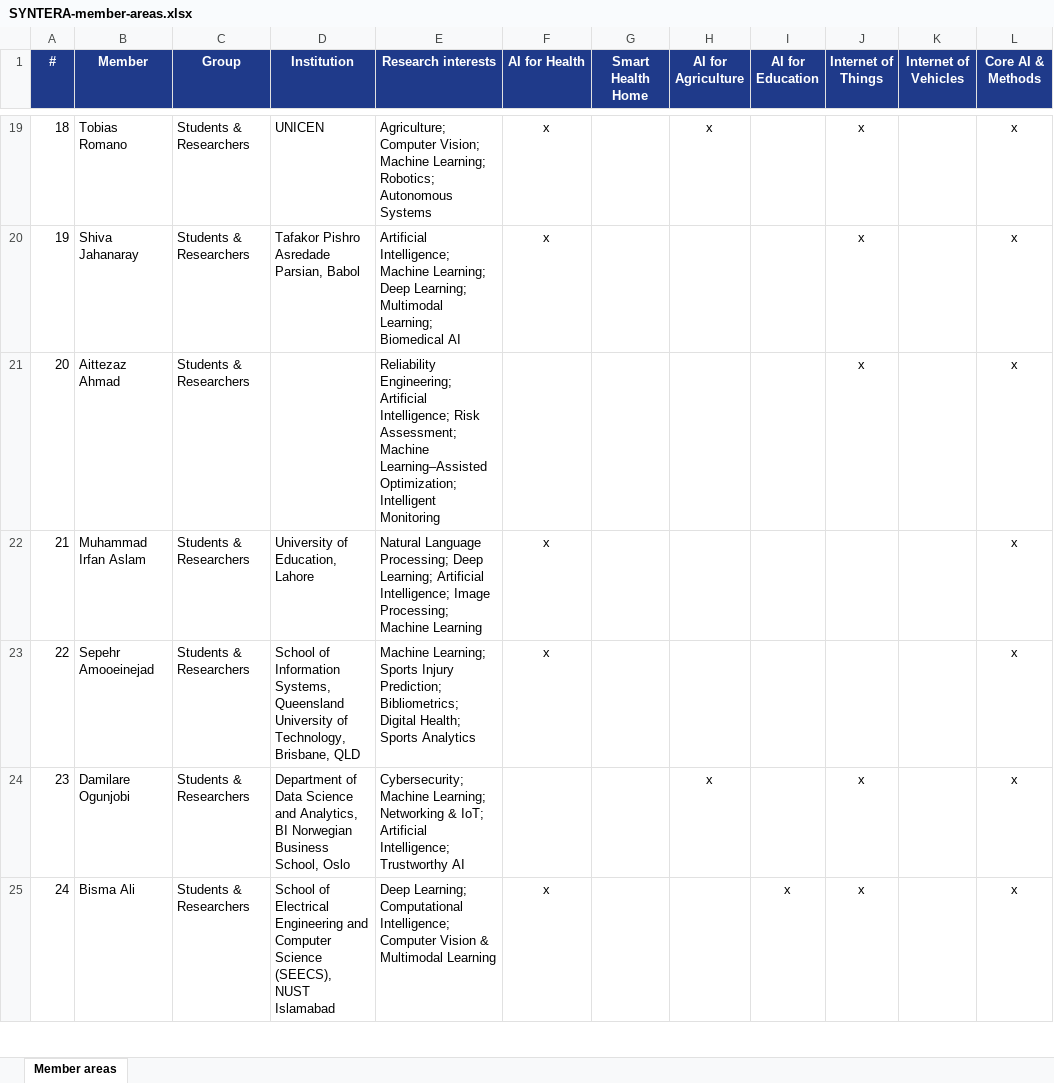
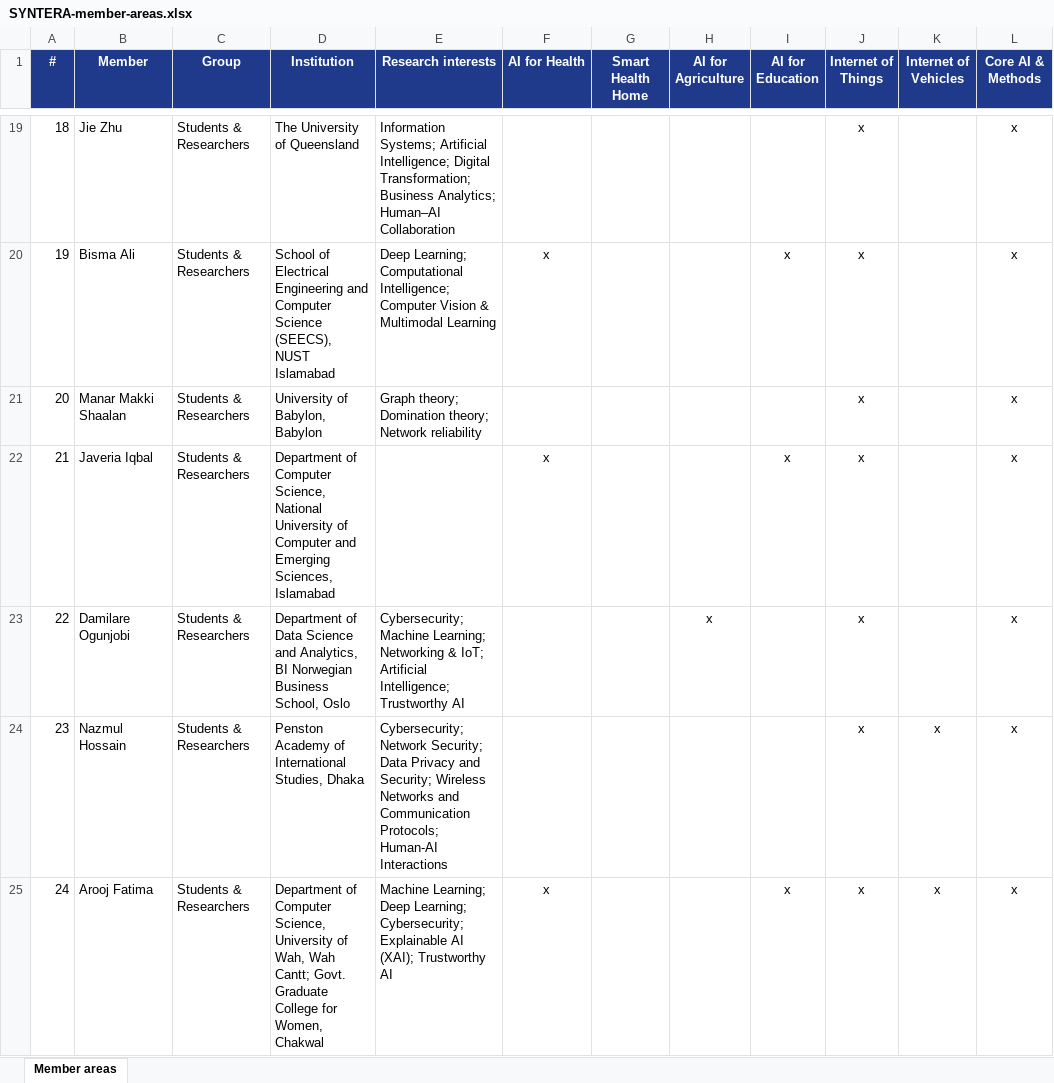
Before and after one commit to Hassanahmed1166/syntera-lab, an Excel workbook: SYNTERA-member-areas.xlsx, sheet Member areas, drawn as a sheet; only a part is shown, gaps mark what is left out; values as stored, in another font and other column widths than the file's, no borders; the diff covers the shown part only; the diff names each change by its address in the sheet, - before the commit and + after, or states it on an @@ line.

```diff
--- a/SYNTERA-member-areas.xlsx (sheet Member areas)
+++ b/SYNTERA-member-areas.xlsx (sheet Member areas)
-B19 (Member): Tobias Romano
+B19 (Member): Jie Zhu
-D19 (Institution): UNICEN
+D19 (Institution): The University of Queensland
-E19 (Research interests): Agriculture; Computer Vision; Machine Learning; Robotics; Autonomous Systems
+E19 (Research interests): Information Systems; Artificial Intelligence; Digital Transformation; Business Analytics; Human–AI Collaboration
-F19 (AI for Health): x
+F19 (AI for Health): (empty)
-H19 (AI for Agriculture): x
+H19 (AI for Agriculture): (empty)
-B20 (Member): Shiva Jahanaray
+B20 (Member): Bisma Ali
-D20 (Institution): Tafakor Pishro Asredade Parsian, Babol
+D20 (Institution): School of Electrical Engineering and Computer Science (SEECS), NUST Islamabad
-E20 (Research interests): Artificial Intelligence; Machine Learning; Deep Learning; Multimodal Learning; Biomedical AI
+E20 (Research interests): Deep Learning; Computational Intelligence; Computer Vision & Multimodal Learning
-I20 (AI for Education): (empty)
+I20 (AI for Education): x
-B21 (Member): Aittezaz Ahmad
+B21 (Member): Manar Makki Shaalan
-D21 (Institution): (empty)
+D21 (Institution): University of Babylon, Babylon
-E21 (Research interests): Reliability Engineering; Artificial Intelligence; Risk Assessment; Machine Learning–Assisted Optimization; Intelligent Monitoring
+E21 (Research interests): Graph theory; Domination theory; Network reliability
-B22 (Member): Muhammad Irfan Aslam
+B22 (Member): Javeria Iqbal
-D22 (Institution): University of Education, Lahore
+D22 (Institution): Department of Computer Science, National University of Computer and Emerging Sciences, Islamabad
-E22 (Research interests): Natural Language Processing; Deep Learning; Artificial Intelligence; Image Processing; Machine Learning
+E22 (Research interests): (empty)
-I22 (AI for Education): (empty)
+I22 (AI for Education): x
-J22:J23 (Internet of Things): (empty)
+J22:J23 (Internet of Things): x
-B23 (Member): Sepehr Amooeinejad
+B23 (Member): Damilare Ogunjobi
-D23 (Institution): School of Information Systems, Queensland University of Technology, Brisbane, QLD
+D23 (Institution): Department of Data Science and Analytics, BI Norwegian Business School, Oslo
-E23 (Research interests): Machine Learning; Sports Injury Prediction; Bibliometrics; Digital Health; Sports Analytics
+E23 (Research interests): Cybersecurity; Machine Learning; Networking & IoT; Artificial Intelligence; Trustworthy AI
-F23 (AI for Health): x
+F23 (AI for Health): (empty)
-H23 (AI for Agriculture): (empty)
+H23 (AI for Agriculture): x
-B24 (Member): Damilare Ogunjobi
+B24 (Member): Nazmul Hossain
-D24 (Institution): Department of Data Science and Analytics, BI Norwegian Business School, Oslo
+D24 (Institution): Penston Academy of International Studies, Dhaka
-E24 (Research interests): Cybersecurity; Machine Learning; Networking & IoT; Artificial Intelligence; Trustworthy AI
+E24 (Research interests): Cybersecurity; Network Security; Data Privacy and Security; Wireless Networks and Communication Protocols; Human-AI Interactions
-H24 (AI for Agriculture): x
+H24 (AI for Agriculture): (empty)
-K24:K25 (Internet of Vehicles): (empty)
+K24:K25 (Internet of Vehicles): x
-B25 (Member): Bisma Ali
+B25 (Member): Arooj Fatima
-D25 (Institution): School of Electrical Engineering and Computer Science (SEECS), NUST Islamabad
+D25 (Institution): Department of Computer Science, University of Wah, Wah Cantt; Govt. Graduate College for Women, Chakwal
-E25 (Research interests): Deep Learning; Computational Intelligence; Computer Vision & Multimodal Learning
+E25 (Research interests): Machine Learning; Deep Learning; Cybersecurity; Explainable AI (XAI); Trustworthy AI
```
Also changed, not shown: 1 added row, 1 removed row and 122 edited cells elsewhere in this sheet, 41 other files.
